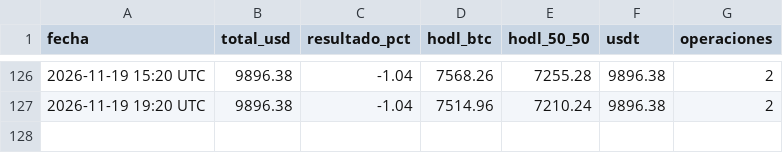
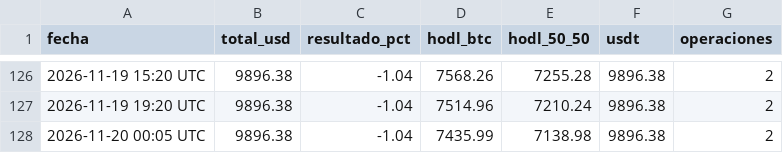
Before and after one commit to facue1900-byte/facu-os, a CSV file: historial.csv, drawn as a sheet; only a part is shown, gaps mark what is left out; the diff names each change by its address in the sheet, - before the commit and + after, or states it on an @@ line.

Commit message:
paper: historial 2026-11-20 00:05 UTC

```diff
--- a/historial.csv
+++ b/historial.csv
+row 128: 2026-11-20 00:05 UTC | 9896.38 | -1.04 | 7435.99 | 7138.98 | 9896.38 | 2
```
